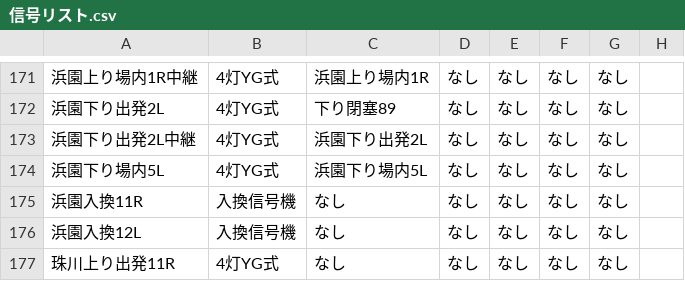
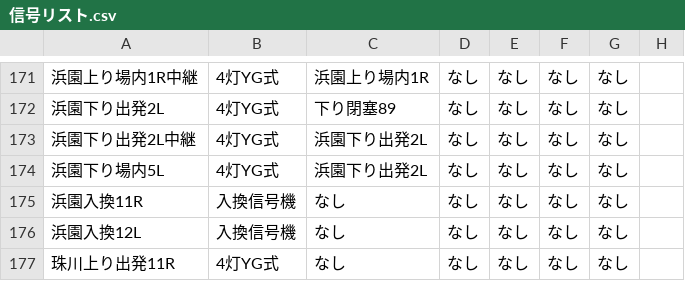
Before and after one commit to daidoji-traincrew-office/Traincrew_MultiATS_Server, a CSV file: Traincrew_MultiATS_Server/Data/信号リスト.csv, drawn as a sheet; only a part is shown, gaps mark what is left out; the diff names each change by its address in the sheet, - before the commit and + after, or states it on an @@ line.

```diff
--- a/Traincrew_MultiATS_Server/Data/信号リスト.csv
+++ b/Traincrew_MultiATS_Server/Data/信号リスト.csv
-C174: 浜園下り場内5L
+C174: 浜園下り出発2L
```
Also changed, not shown: 1 other file.
